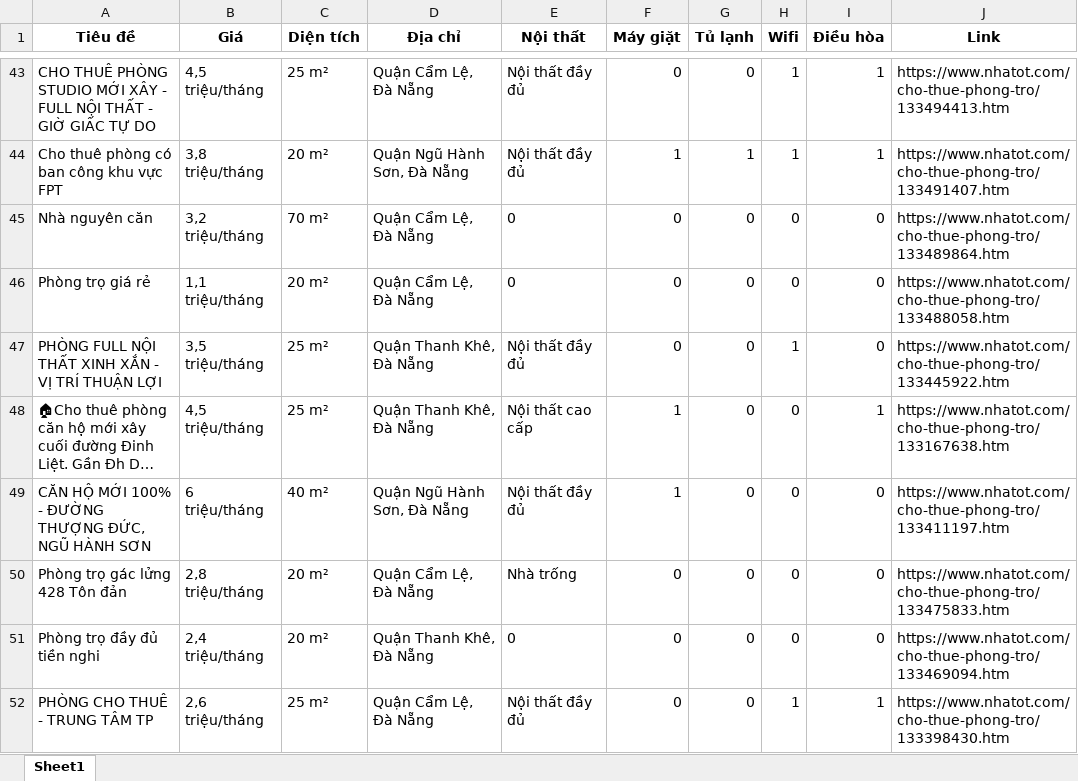
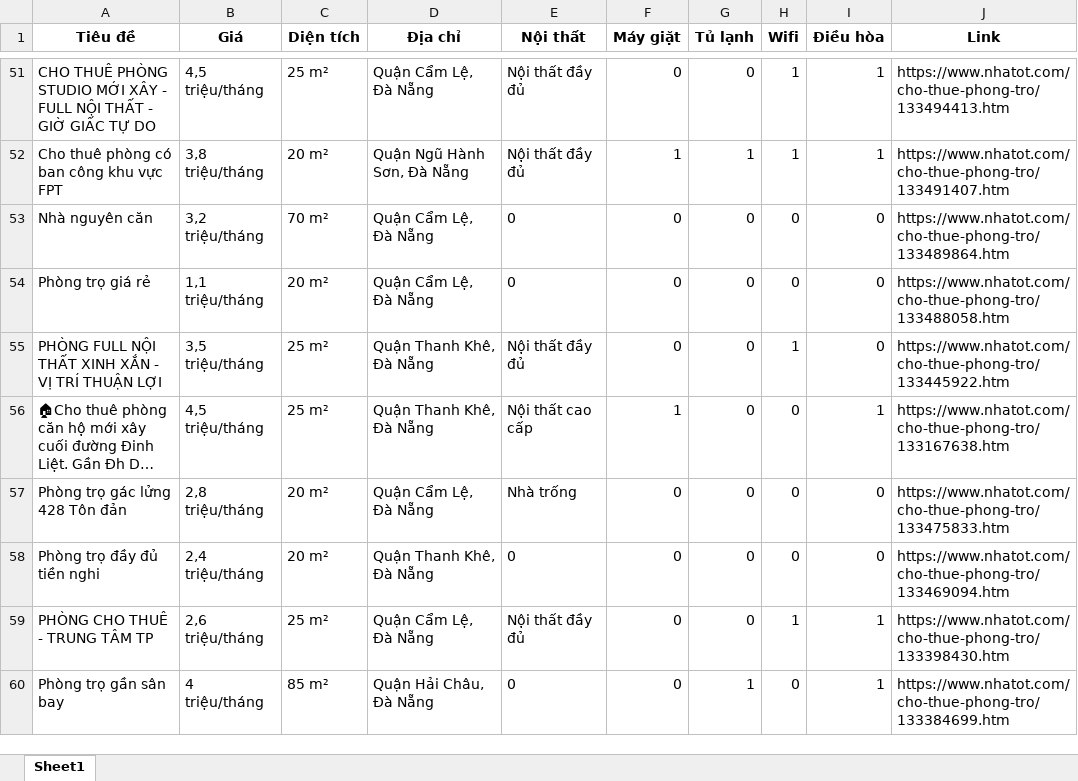
Before and after one commit to 5ude-k/c-o-d-li-u-ph-ng-tr-, an Excel workbook: nhatot_phongtro_danang_all.xlsx, sheet Sheet1, drawn as a sheet; only a part is shown, gaps mark what is left out; the shorter side is filled out with more unchanged rows; long unchanged cells end in …; values as stored, in another font and other column widths than the file's, no borders; removed rows and columns are numbered as before the commit, all else as after; the diff covers the shown part only; the diff names each change by its address in the sheet, - before the commit and + after, or states it on an @@ line.

```diff
--- a/nhatot_phongtro_danang_all.xlsx (sheet Sheet1)
+++ b/nhatot_phongtro_danang_all.xlsx (sheet Sheet1)
-row 49: CĂN HỘ MỚI 100% - ĐƯỜNG THƯỢNG ĐỨC, NGŨ HÀNH SƠN | 6 triệu/tháng | 40 m² | Quận Ngũ Hành Sơn, Đà Nẵng | Nội thất đầy đủ | 1 | 0 | 0 | 0 | https://www.nhatot.com/cho-thue-phong-tro/133411197.htm
```
Also changed, not shown: 11 added rows, 13 removed rows, 11 moved rows and 1 edited cell elsewhere in this sheet, 3 other files.
